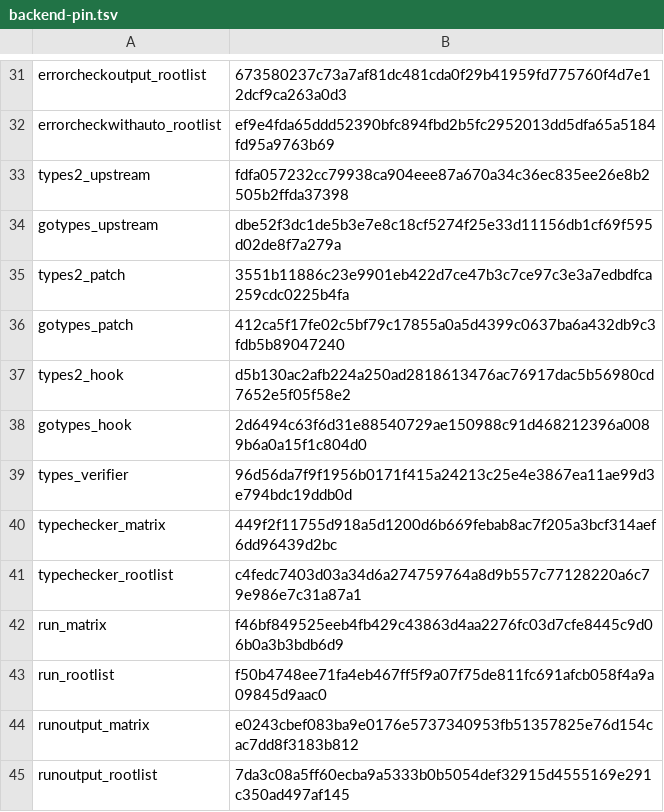
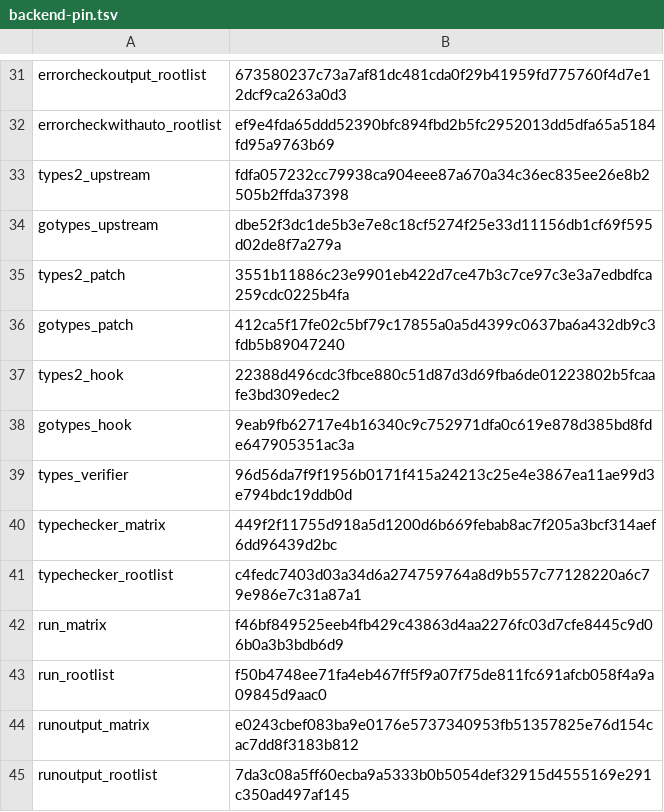
Before and after one commit to qiangli/bashpp-tests, a TSV file: tools/upstream-harness/backend-pin.tsv, drawn as a sheet; only a part is shown, gaps mark what is left out.

```diff
--- a/tools/upstream-harness/backend-pin.tsv
+++ b/tools/upstream-harness/backend-pin.tsv
@@ -36,4 +36,4 @@ types2_patch	3551b11886c23e9901eb422d7ce47b3c7ce97c3e3a7edbdfca259cdc0225b4fa
 gotypes_patch	412ca5f17fe02c5bf79c17855a0a5d4399c0637ba6a432db9c3fdb5b89047240
-types2_hook	d5b130ac2afb224a250ad2818613476ac76917dac5b56980cd7652e5f05f58e2
-gotypes_hook	2d6494c63f6d31e88540729ae150988c91d468212396a0089b6a0a15f1c804d0
+types2_hook	22388d496cdc3fbce880c51d87d3d69fba6de01223802b5fcaafe3bd309edec2
+gotypes_hook	9eab9fb62717e4b16340c9c752971dfa0c619e878d385bd8fde647905351ac3a
 types_verifier	96d56da7f9f1956b0171f415a24213c25e4e3867ea11ae99d3e794bdc19ddb0d
```
Also changed, not shown: 3 other files.
